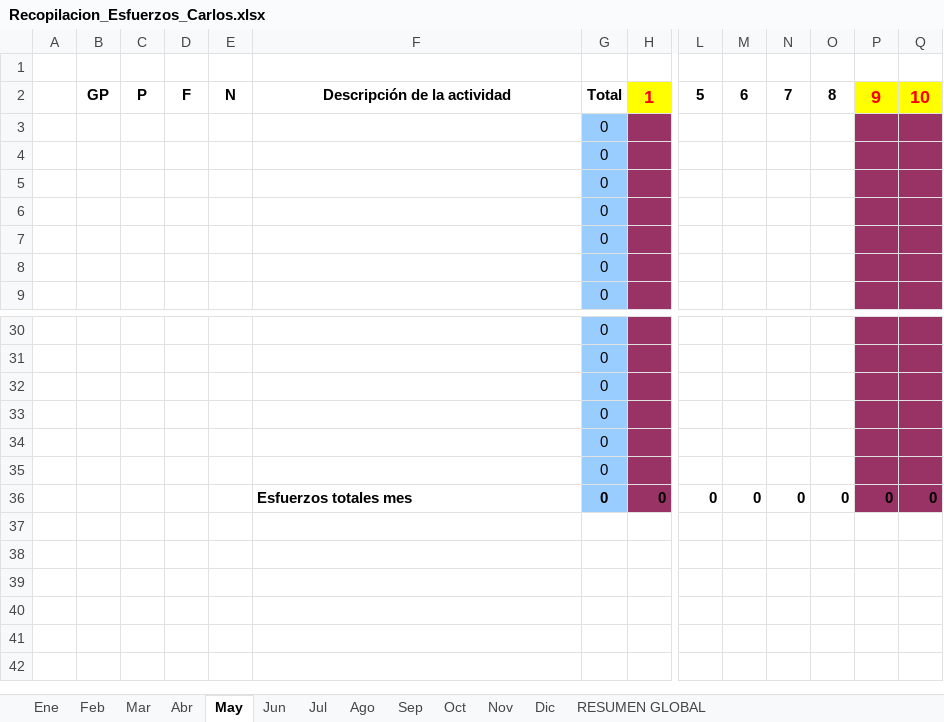
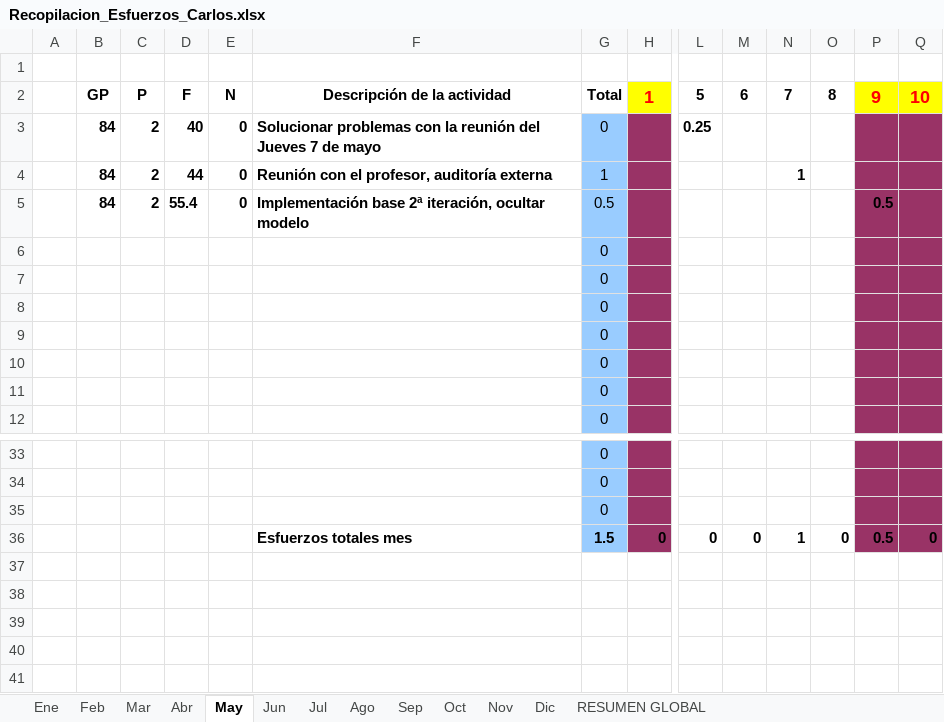
Before and after one commit to MarcosCM/ecatalog, an Excel workbook: team/efforts/Recopilacion_Esfuerzos_Carlos.xlsx, sheet May, drawn as a sheet; only a part is shown, gaps mark what is left out; the shorter side is filled out with more unchanged rows; values as stored, in another font and other column widths than the file's, no borders; charts and pictures and conditional formats not drawn; removed rows and columns are numbered as before the commit, all else as after; rows hold the shown columns only; the diff names each change by its address in the sheet, - before the commit and + after, or states it on an @@ line.

Commit message:
55.4 - implementación base, 2ª iteración, ocultar modelo

```diff
--- a/team/efforts/Recopilacion_Esfuerzos_Carlos.xlsx (sheet May)
+++ b/team/efforts/Recopilacion_Esfuerzos_Carlos.xlsx (sheet May)
+row 3:  | 84 | 2 | 40 | 0 | Solucionar problemas con la reunión del Jueves 7 de mayo | 0 |  | 0.25
+row 4:  | 84 | 2 | 44 | 0 | Reunión con el profesor, auditoría externa | 1 |  |  |  | 1
+row 5:  | 84 | 2 | 55.4 | 0 | Implementación base 2ª iteración, ocultar modelo | 0.5 |  |  |  |  |  | 0.5
-row 33:  |  |  |  |  |  | 0
-row 34:  |  |  |  |  |  | 0
-row 35:  |  |  |  |  |  | 0
-G36: 0
+G36: 1.5
-N36: 0
+N36: 1
-P36: 0
+P36: 0.5
```
Also changed, not shown: sheet Abr, sheet RESUMEN GLOBAL, formulas that keep their value, charts or pictures, 2 other files.
